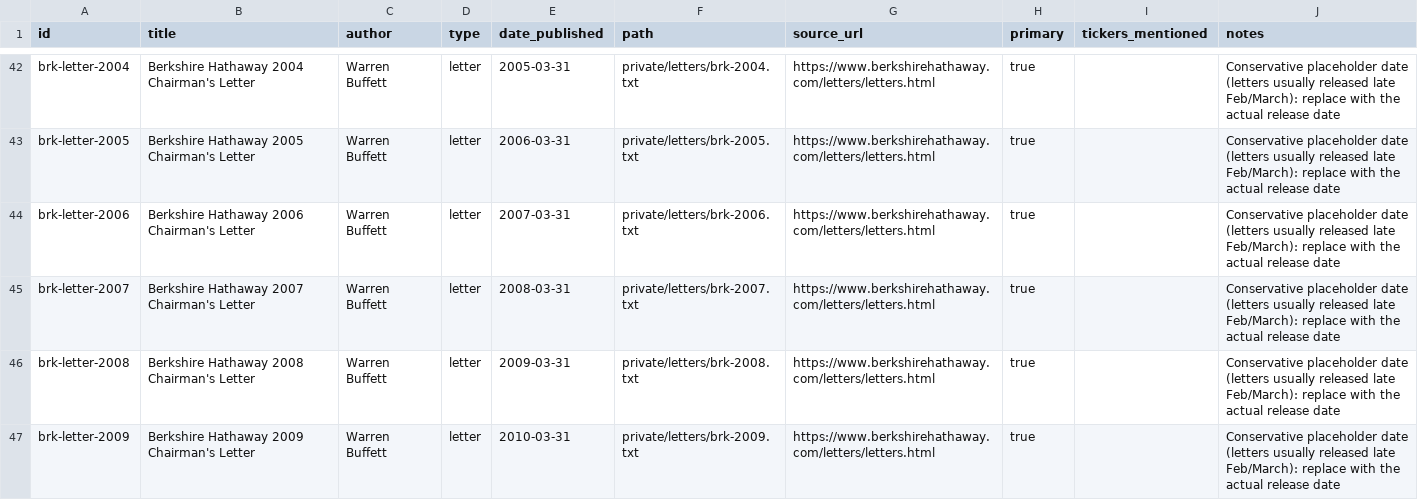
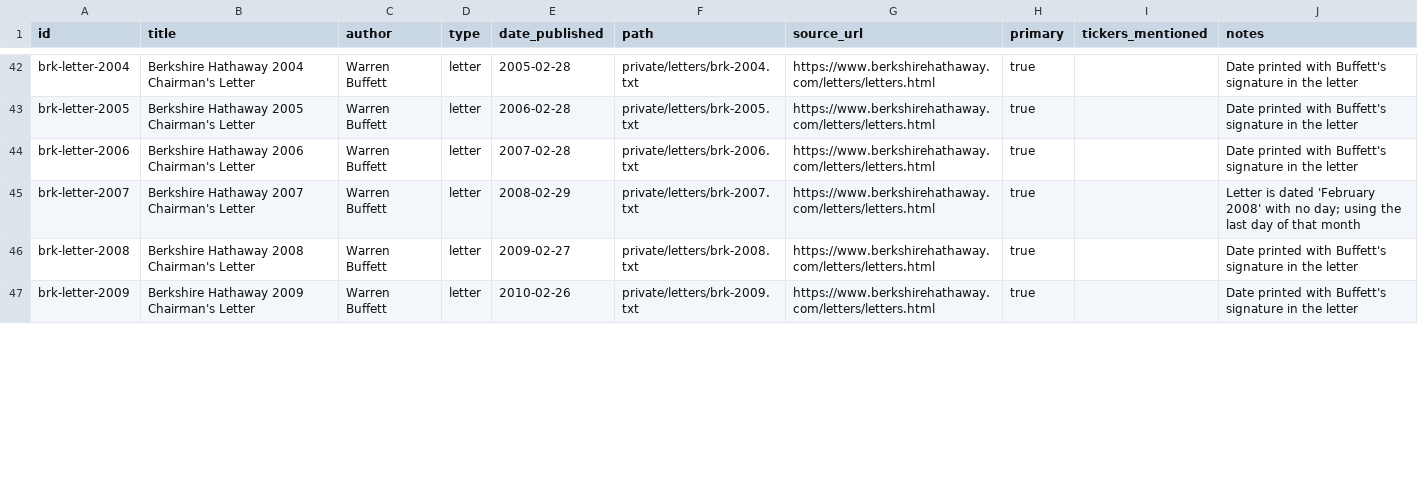
Before and after one commit to laxmiraja1/Investing, a CSV file: laurion-agents/investors/buffett/archive/manifest.csv, drawn as a sheet; only a part is shown, gaps mark what is left out; the diff covers the shown part only; the diff names each change by its address in the sheet, - before the commit and + after, or states it on an @@ line.

```diff
--- a/laurion-agents/investors/buffett/archive/manifest.csv
+++ b/laurion-agents/investors/buffett/archive/manifest.csv
-E42 (date_published): 2005-03-31
+E42 (date_published): 2005-02-28
-J42:J44 (notes): Conservative placeholder date (letters usually released late Feb/March): replace with the actual release date
+J42:J44 (notes): Date printed with Buffett's signature in the letter
-E43 (date_published): 2006-03-31
+E43 (date_published): 2006-02-28
-E44 (date_published): 2007-03-31
+E44 (date_published): 2007-02-28
-E45 (date_published): 2008-03-31
+E45 (date_published): 2008-02-29
-J45 (notes): Conservative placeholder date (letters usually released late Feb/March): replace with the actual release date
+J45 (notes): Letter is dated 'February 2008' with no day; using the last day of that month
-E46 (date_published): 2009-03-31
+E46 (date_published): 2009-02-27
-J46:J47 (notes): Conservative placeholder date (letters usually released late Feb/March): replace with the actual release date
+J46:J47 (notes): Date printed with Buffett's signature in the letter
-E47 (date_published): 2010-03-31
+E47 (date_published): 2010-02-26
```
Also changed, not shown: 84 edited cells elsewhere in this file, 8 other files.
